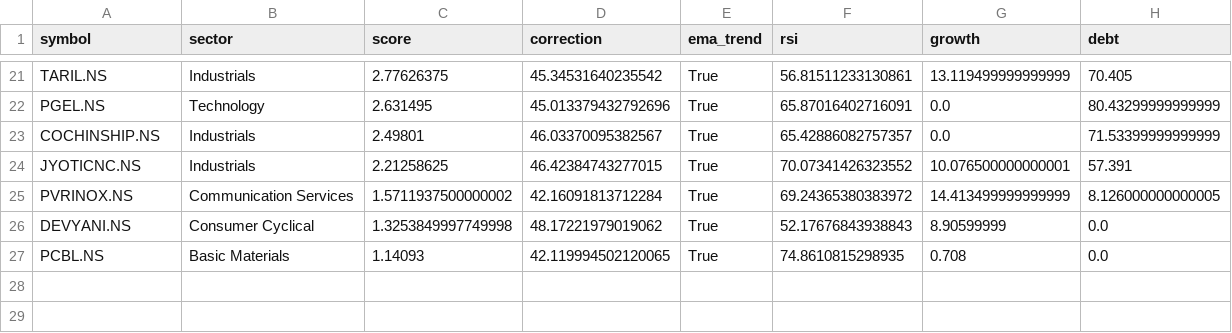
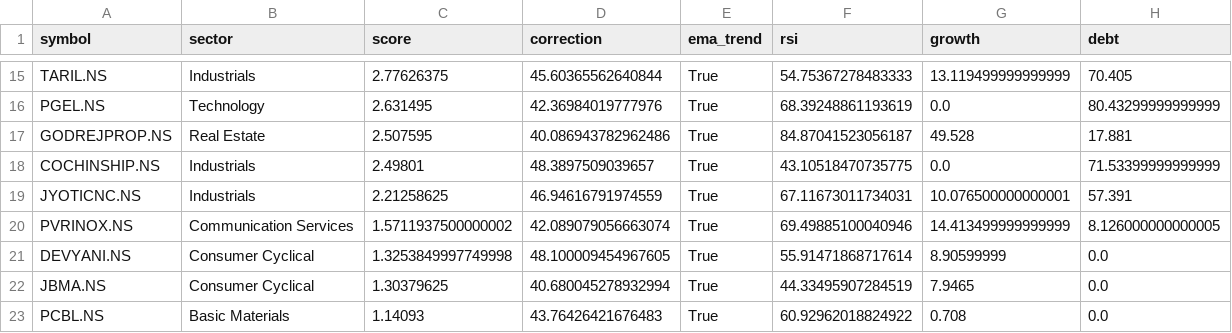
Before and after one commit to ushaalok1973-beep/value-rotation-scanner, a CSV file: rotation_candidates.csv, drawn as a sheet; only a part is shown, gaps mark what is left out; addresses are those after the commit; the diff covers the shown part only; the diff names each change by its address in the sheet, - before the commit and + after, or states it on an @@ line.

```diff
--- a/rotation_candidates.csv
+++ b/rotation_candidates.csv
-D15 (correction): 45.34531640235542
+D15 (correction): 45.60365562640844
-F15 (rsi): 56.81511233130861
+F15 (rsi): 54.75367278483333
-D16 (correction): 45.013379432792696
+D16 (correction): 42.36984019777976
-F16 (rsi): 65.87016402716091
+F16 (rsi): 68.39248861193619
+row 17: GODREJPROP.NS | Real Estate | 2.507595 | 40.086943782962486 | True | 84.87041523056187 | 49.528 | 17.881
-D18 (correction): 46.03370095382567
+D18 (correction): 48.3897509039657
-F18 (rsi): 65.42886082757357
+F18 (rsi): 43.10518470735775
-D19 (correction): 46.42384743277015
+D19 (correction): 46.94616791974559
-F19 (rsi): 70.07341426323552
+F19 (rsi): 67.11673011734031
-D20 (correction): 42.16091813712284
+D20 (correction): 42.089079056663074
-F20 (rsi): 69.24365380383972
+F20 (rsi): 69.49885100040946
-D21 (correction): 48.17221979019062
+D21 (correction): 48.100009454967605
-F21 (rsi): 52.17676843938843
+F21 (rsi): 55.91471868717614
+row 22: JBMA.NS | Consumer Cyclical | 1.30379625 | 40.680045278932994 | True | 44.33495907284519 | 7.9465 | 0.0
-D23 (correction): 42.119994502120065
+D23 (correction): 43.76426421676483
-F23 (rsi): 74.8610815298935
+F23 (rsi): 60.92962018824922
```
Also changed, not shown: 6 removed rows and 26 edited cells elsewhere in this file.
